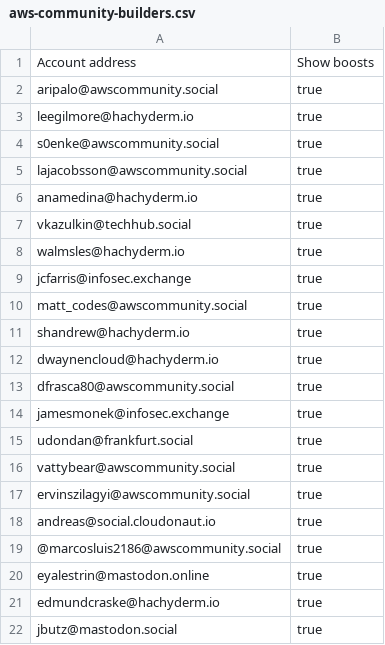
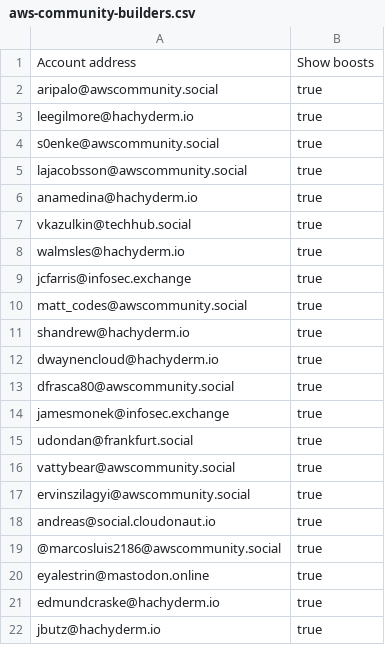
Before and after one commit to gunnargrosch/mastodon-lists, a CSV file: aws-community-builders.csv, drawn as a sheet.

Commit message:
Update jbutz to New Server

```diff
--- a/aws-community-builders.csv
+++ b/aws-community-builders.csv
@@ -21,2 +21,2 @@ eyalestrin@mastodon.online,true
 edmundcraske@hachyderm.io,true
-jbutz@mastodon.social,true
+jbutz@hachyderm.io,true
```
